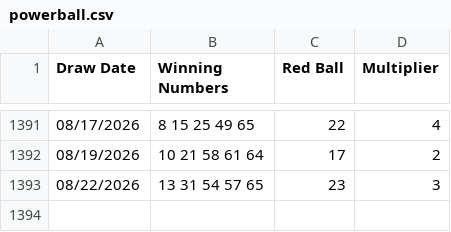
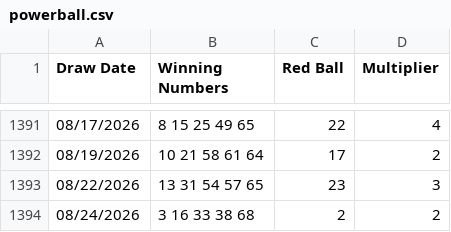
Before and after one commit to sasadjukic/powerball, a CSV file: application/data/powerball.csv, drawn as a sheet; only a part is shown, gaps mark what is left out; the diff names each change by its address in the sheet, - before the commit and + after, or states it on an @@ line.

```diff
--- a/application/data/powerball.csv
+++ b/application/data/powerball.csv
+row 1394: 08/24/2026 | 3 16 33 38 68 | 2 | 2
```
Also changed, not shown: 3 other files.
